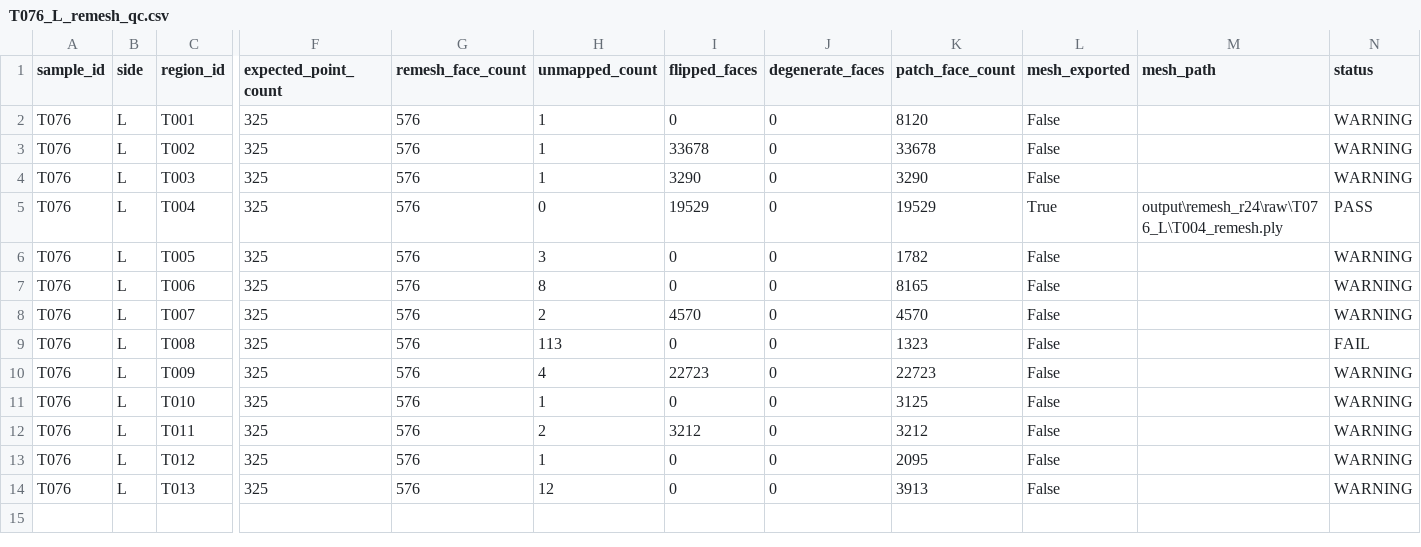
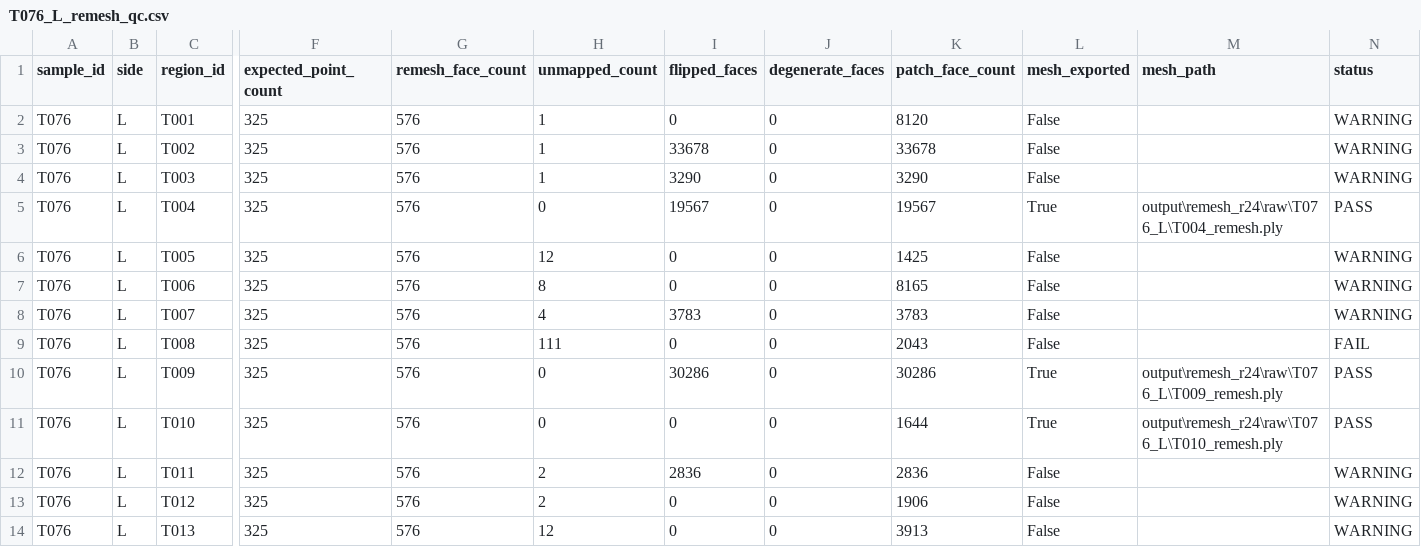
Before and after one commit to yanghc12323/Shokz-HF, a CSV file: output/parameterized_points_r24/raw/T076_L_remesh_qc.csv, drawn as a sheet; only a part is shown, gaps mark what is left out; the diff names each change by its address in the sheet, - before the commit and + after, or states it on an @@ line.

```diff
--- a/output/parameterized_points_r24/raw/T076_L_remesh_qc.csv
+++ b/output/parameterized_points_r24/raw/T076_L_remesh_qc.csv
-I5 (flipped_faces): 19529
+I5 (flipped_faces): 19567
-K5 (patch_face_count): 19529
+K5 (patch_face_count): 19567
-H6 (unmapped_count): 3
+H6 (unmapped_count): 12
-K6 (patch_face_count): 1782
+K6 (patch_face_count): 1425
-H8 (unmapped_count): 2
+H8 (unmapped_count): 4
-I8 (flipped_faces): 4570
+I8 (flipped_faces): 3783
-K8 (patch_face_count): 4570
+K8 (patch_face_count): 3783
-H9 (unmapped_count): 113
+H9 (unmapped_count): 111
-K9 (patch_face_count): 1323
+K9 (patch_face_count): 2043
-H10 (unmapped_count): 4
+H10 (unmapped_count): 0
-I10 (flipped_faces): 22723
+I10 (flipped_faces): 30286
-K10 (patch_face_count): 22723
+K10 (patch_face_count): 30286
-L10:L11 (mesh_exported): False
+L10:L11 (mesh_exported): True
-M10 (mesh_path): (empty)
+M10 (mesh_path): output\remesh_r24\raw\T076_L\T009_remesh.ply
-N10:N11 (status): WARNING
+N10:N11 (status): PASS
-H11 (unmapped_count): 1
+H11 (unmapped_count): 0
-K11 (patch_face_count): 3125
+K11 (patch_face_count): 1644
-M11 (mesh_path): (empty)
+M11 (mesh_path): output\remesh_r24\raw\T076_L\T010_remesh.ply
-I12 (flipped_faces): 3212
+I12 (flipped_faces): 2836
-K12 (patch_face_count): 3212
+K12 (patch_face_count): 2836
-H13 (unmapped_count): 1
+H13 (unmapped_count): 2
-K13 (patch_face_count): 2095
+K13 (patch_face_count): 1906
```
Also changed, not shown: data/landmarks/T076_L_landmarks.csv, output/parameterized_points_r24/raw/T076_L_region_features.csv, 26 other files.
